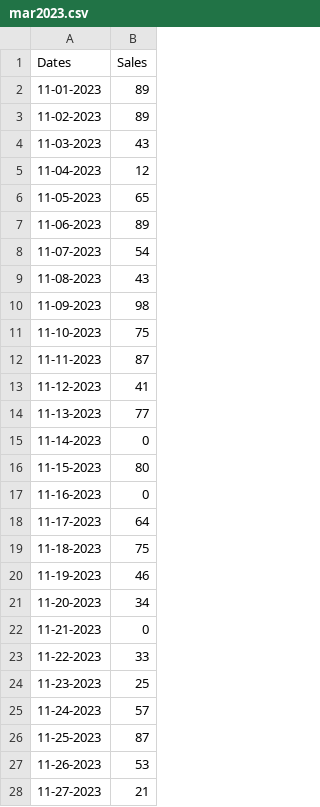
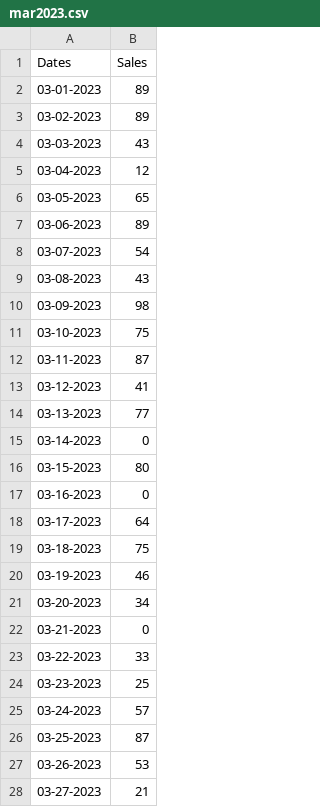
Before and after one commit to Wongcarl198/Cspc1012-Assignment3, a CSV file: Assignment_3/data/mar2023.csv, drawn as a sheet; only a part is shown; the diff covers the shown part only.

```diff
--- a/Assignment_3/data/mar2023.csv
+++ b/Assignment_3/data/mar2023.csv
@@ -1,28 +1,28 @@
 Dates,Sales
-11-01-2023,89
-11-02-2023,89
-11-03-2023,43
-11-04-2023,12
-11-05-2023,65
-11-06-2023,89
-11-07-2023,54
-11-08-2023,43
-11-09-2023,98
-11-10-2023,75
-11-11-2023,87
-11-12-2023,41
-11-13-2023,77
-11-14-2023,0
-11-15-2023,80
-11-16-2023,0
-11-17-2023,64
-11-18-2023,75
-11-19-2023,46
-11-20-2023,34
-11-21-2023,0
-11-22-2023,33
-11-23-2023,25
-11-24-2023,57
-11-25-2023,87
-11-26-2023,53
-11-27-2023,21
+03-01-2023,89
+03-02-2023,89
+03-03-2023,43
+03-04-2023,12
+03-05-2023,65
+03-06-2023,89
+03-07-2023,54
+03-08-2023,43
+03-09-2023,98
+03-10-2023,75
+03-11-2023,87
+03-12-2023,41
+03-13-2023,77
+03-14-2023,0
+03-15-2023,80
+03-16-2023,0
+03-17-2023,64
+03-18-2023,75
+03-19-2023,46
+03-20-2023,34
+03-21-2023,0
+03-22-2023,33
+03-23-2023,25
+03-24-2023,57
+03-25-2023,87
+03-26-2023,53
+03-27-2023,21
```
Also changed, not shown: 1 added row, 1 removed row and 3 edited cells elsewhere in this file, 2 other files.
